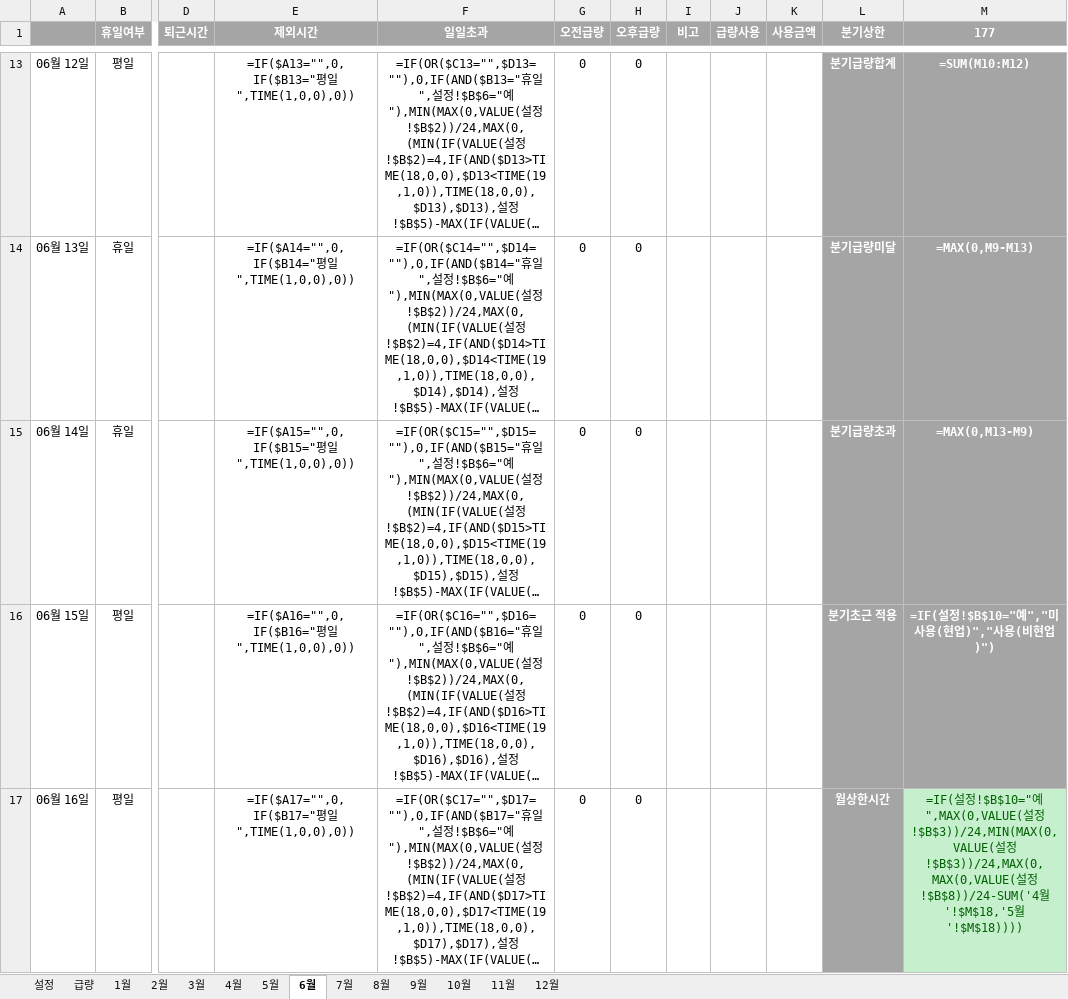
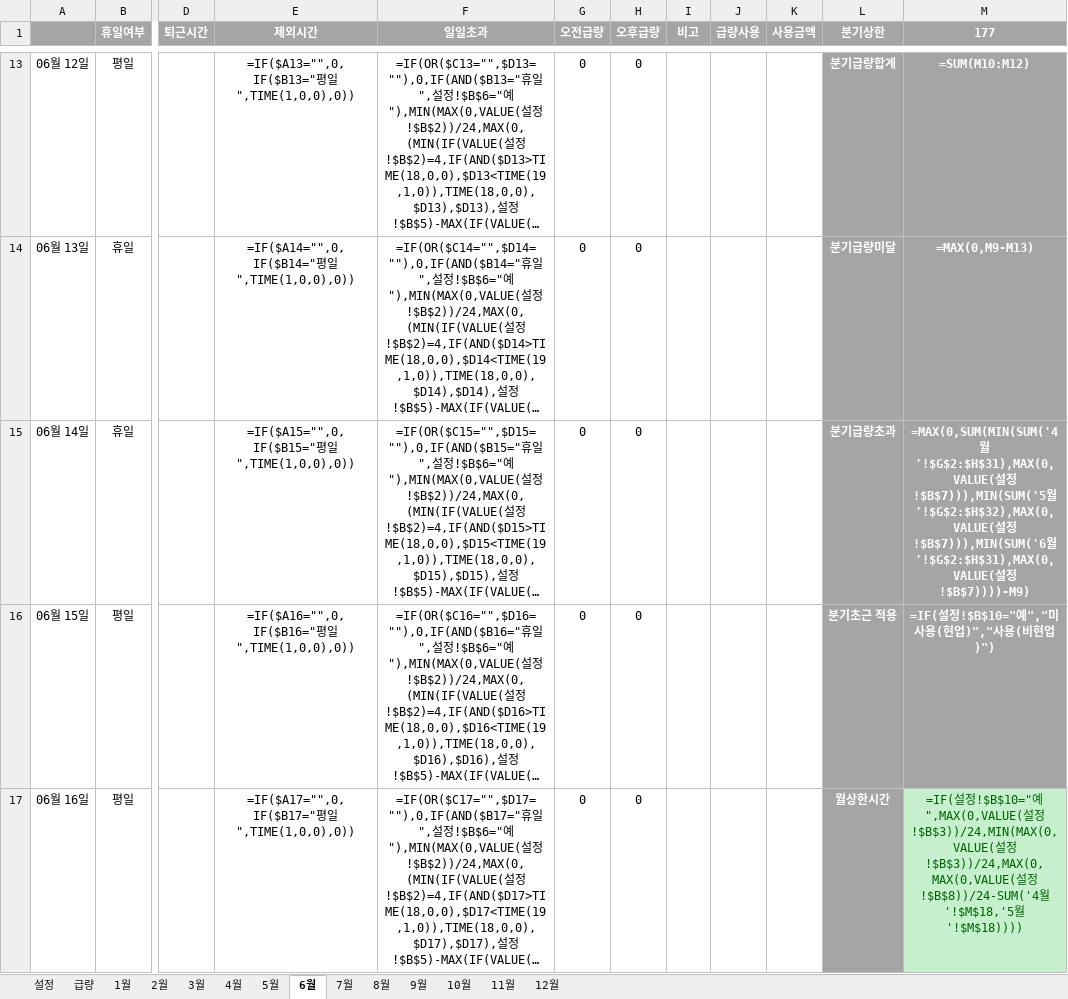
Before and after one commit to hairtaileun/overtime-calculator, an Excel workbook: 2026초과v3.3.xlsm, sheet 6월, drawn as a sheet; only a part is shown, gaps mark what is left out; long unchanged cells end in …; values as stored, in another font and other column widths than the file's, no borders; formulas without a stored value are shown as written; conditional formats not drawn; the diff names each change by its address in the sheet, - before the commit and + after, or states it on an @@ line.

```diff
--- a/2026초과v3.3.xlsm (sheet 6월)
+++ b/2026초과v3.3.xlsm (sheet 6월)
-M15 (177): =MAX(0,M13-M9)
+M15 (177): =MAX(0,SUM(MIN(SUM('4월'!$G$2:$H$31),MAX(0,VALUE(설정!$B$7))),MIN(SUM('5월'!$G$2:$H$32),MAX(0,VALUE(설정!$B$7))),MIN(SUM('6월'!$G$2:$H$31),MAX(0,VALUE(설정!$B$7))))-M9)
```
Also changed, not shown: sheet 9월, sheet 3월, sheet 12월.
